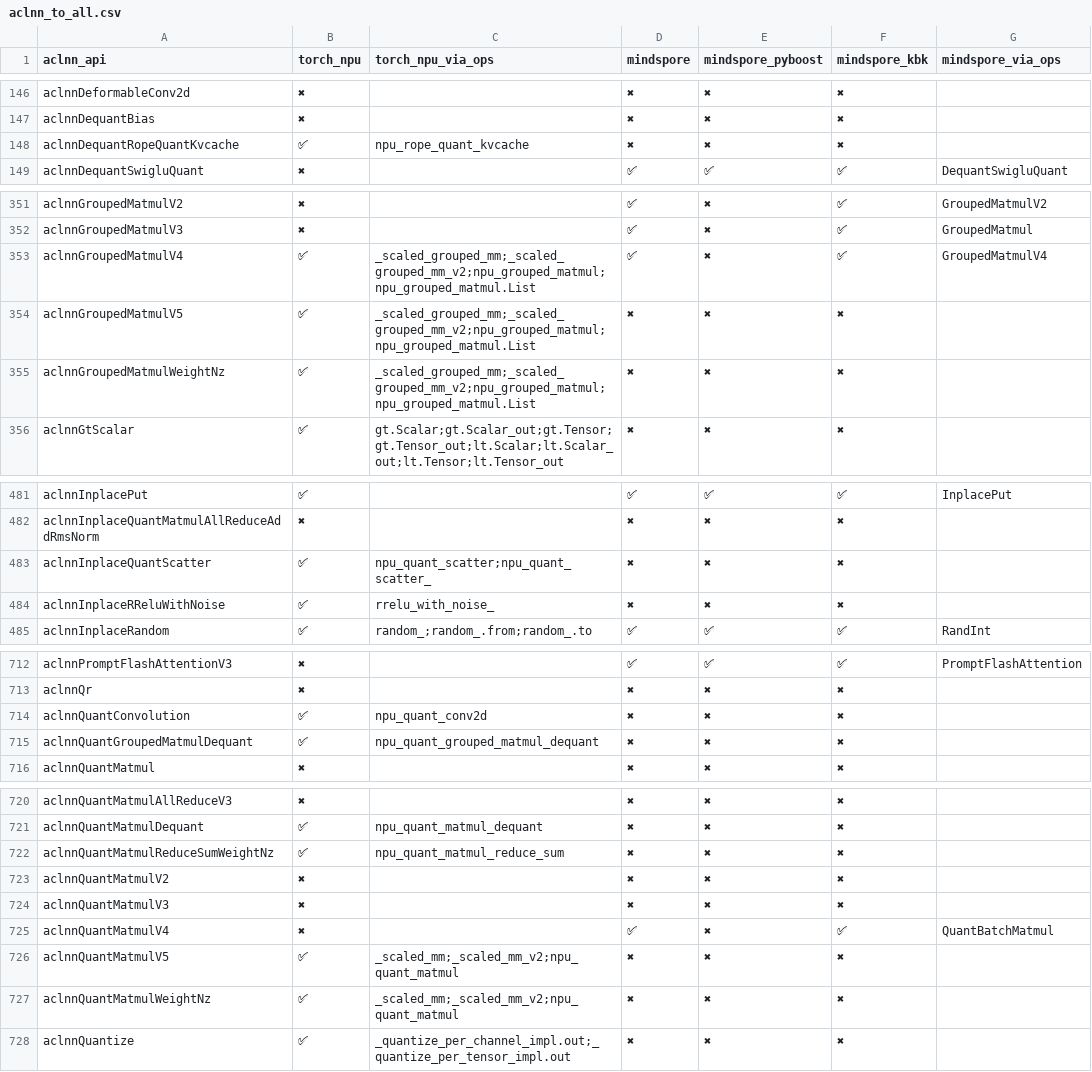
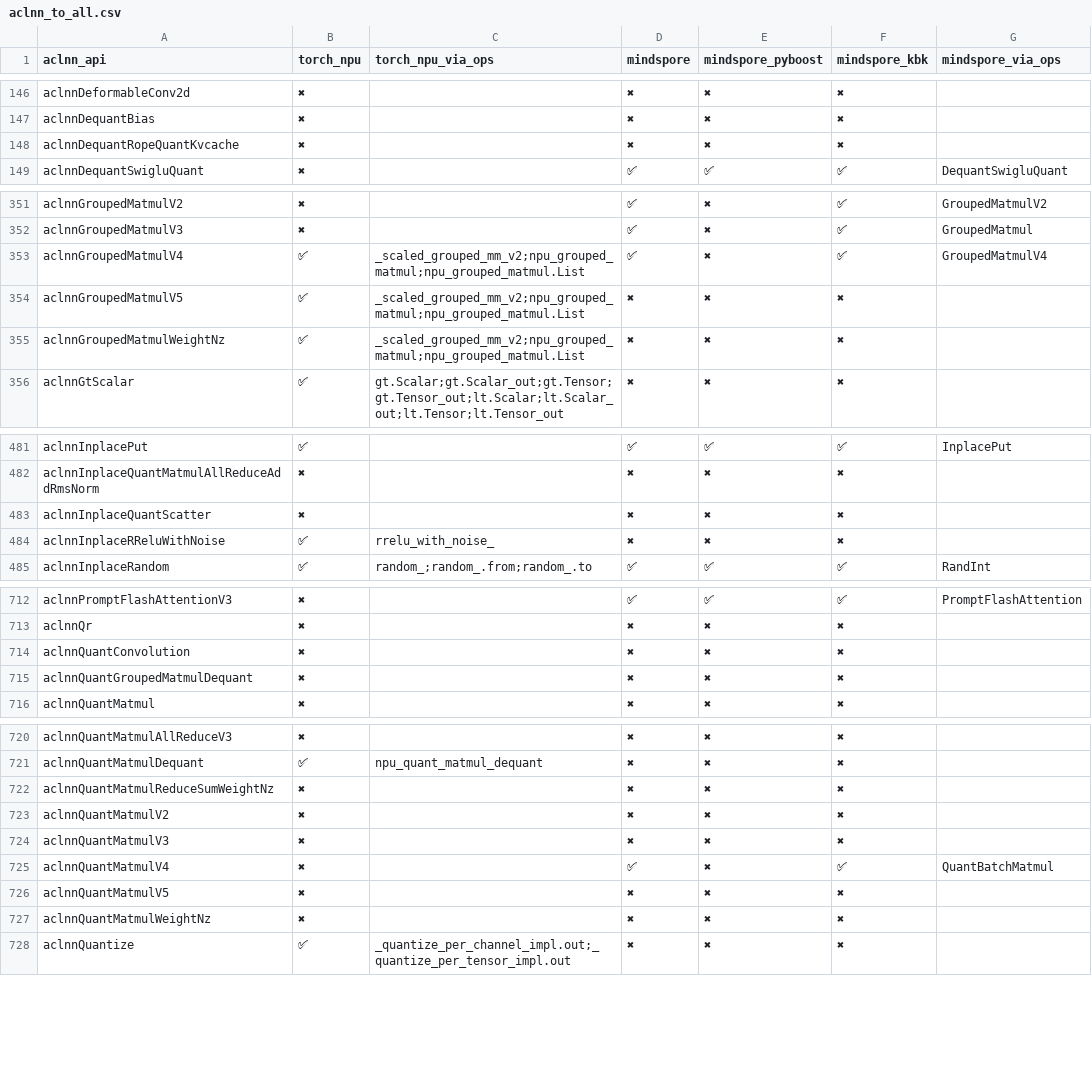
Before and after one commit to Fzilan/aclnn-dashboard, a CSV file: data/reports/aclnn_to_all.csv, drawn as a sheet; only a part is shown, gaps mark what is left out; the diff covers the shown part only; the diff names each change by its address in the sheet, - before the commit and + after, or states it on an @@ line.

```diff
--- a/data/reports/aclnn_to_all.csv
+++ b/data/reports/aclnn_to_all.csv
-B148 (torch_npu): ✅
+B148 (torch_npu): ✖
-C148 (torch_npu_via_ops): npu_rope_quant_kvcache
+C148 (torch_npu_via_ops): (empty)
-C353:C355 (torch_npu_via_ops): _scaled_grouped_mm;_scaled_grouped_mm_v2;npu_grouped_matmul;npu_grouped_matmul.List
+C353:C355 (torch_npu_via_ops): _scaled_grouped_mm_v2;npu_grouped_matmul;npu_grouped_matmul.List
-B483 (torch_npu): ✅
+B483 (torch_npu): ✖
-C483 (torch_npu_via_ops): npu_quant_scatter;npu_quant_scatter_
+C483 (torch_npu_via_ops): (empty)
-B714:B715 (torch_npu): ✅
+B714:B715 (torch_npu): ✖
-C714 (torch_npu_via_ops): npu_quant_conv2d
+C714 (torch_npu_via_ops): (empty)
-C715 (torch_npu_via_ops): npu_quant_grouped_matmul_dequant
+C715 (torch_npu_via_ops): (empty)
-B722 (torch_npu): ✅
+B722 (torch_npu): ✖
-C722 (torch_npu_via_ops): npu_quant_matmul_reduce_sum
+C722 (torch_npu_via_ops): (empty)
-B726:B727 (torch_npu): ✅
+B726:B727 (torch_npu): ✖
-C726:C727 (torch_npu_via_ops): _scaled_mm;_scaled_mm_v2;npu_quant_matmul
+C726:C727 (torch_npu_via_ops): (empty)
```
Also changed, not shown: 7 edited cells elsewhere in this file, data/reports/aclnn_to_torch_npu.csv, 4 other files.
